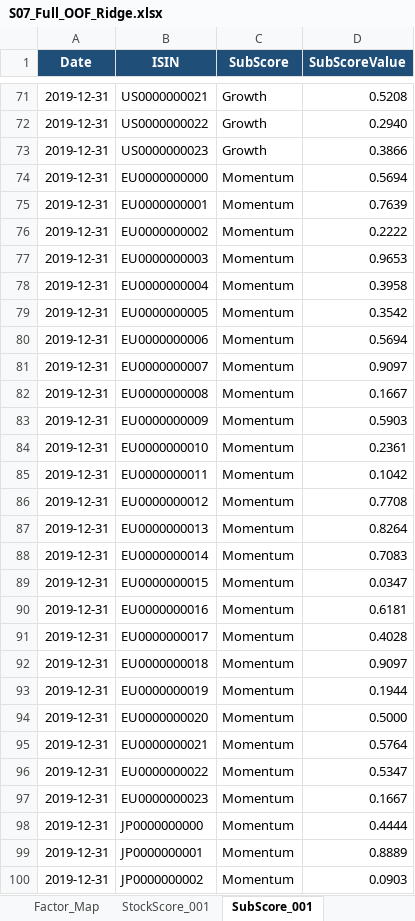
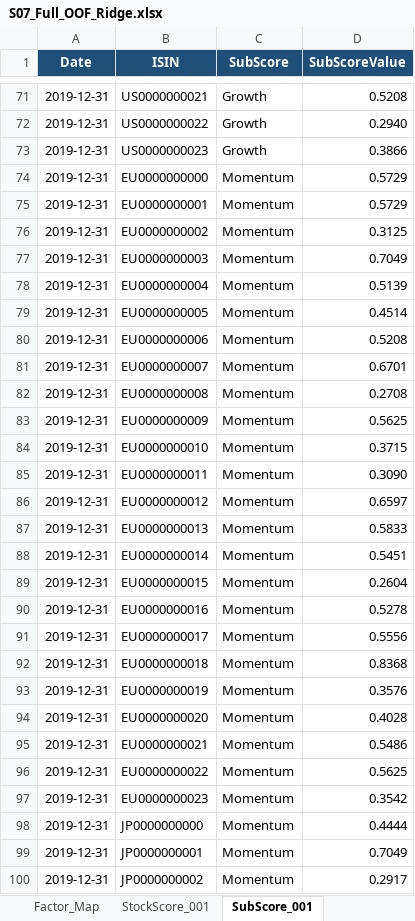
Before and after one commit to NishimuraTsubasa/VTX_works, an Excel workbook: 10. Equity/work/fundamentals_model/20260715_ファンダメンタルズの検討②/outputs/stock_score_patterns/S07_Full_OOF_Ridge.xlsx, sheet SubScore_001, drawn as a sheet; only a part is shown, gaps mark what is left out; values as stored, in another font and other column widths than the file's, no borders; the diff covers the shown part only; the diff names each change by its address in the sheet, - before the commit and + after, or states it on an @@ line.

```diff
--- a/10. Equity/work/fundamentals_model/20260715_ファンダメンタルズの検討②/outputs/stock_score_patterns/S07_Full_OOF_Ridge.xlsx (sheet SubScore_001)
+++ b/10. Equity/work/fundamentals_model/20260715_ファンダメンタルズの検討②/outputs/stock_score_patterns/S07_Full_OOF_Ridge.xlsx (sheet SubScore_001)
-D74 (SubScoreValue): 0.5694
+D74 (SubScoreValue): 0.5729
-D75 (SubScoreValue): 0.7639
+D75 (SubScoreValue): 0.5729
-D76 (SubScoreValue): 0.2222
+D76 (SubScoreValue): 0.3125
-D77 (SubScoreValue): 0.9653
+D77 (SubScoreValue): 0.7049
-D78 (SubScoreValue): 0.3958
+D78 (SubScoreValue): 0.5139
-D79 (SubScoreValue): 0.3542
+D79 (SubScoreValue): 0.4514
-D80 (SubScoreValue): 0.5694
+D80 (SubScoreValue): 0.5208
-D81 (SubScoreValue): 0.9097
+D81 (SubScoreValue): 0.6701
-D82 (SubScoreValue): 0.1667
+D82 (SubScoreValue): 0.2708
-D83 (SubScoreValue): 0.5903
+D83 (SubScoreValue): 0.5625
-D84 (SubScoreValue): 0.2361
+D84 (SubScoreValue): 0.3715
-D85 (SubScoreValue): 0.1042
+D85 (SubScoreValue): 0.3090
-D86 (SubScoreValue): 0.7708
+D86 (SubScoreValue): 0.6597
-D87 (SubScoreValue): 0.8264
+D87 (SubScoreValue): 0.5833
-D88 (SubScoreValue): 0.7083
+D88 (SubScoreValue): 0.5451
-D89 (SubScoreValue): 0.0347
+D89 (SubScoreValue): 0.2604
-D90 (SubScoreValue): 0.6181
+D90 (SubScoreValue): 0.5278
-D91 (SubScoreValue): 0.4028
+D91 (SubScoreValue): 0.5556
-D92 (SubScoreValue): 0.9097
+D92 (SubScoreValue): 0.8368
-D93 (SubScoreValue): 0.1944
+D93 (SubScoreValue): 0.3576
-D94 (SubScoreValue): 0.5000
+D94 (SubScoreValue): 0.4028
-D95 (SubScoreValue): 0.5764
+D95 (SubScoreValue): 0.5486
-D96 (SubScoreValue): 0.5347
+D96 (SubScoreValue): 0.5625
-D97 (SubScoreValue): 0.1667
+D97 (SubScoreValue): 0.3542
-D99 (SubScoreValue): 0.8889
+D99 (SubScoreValue): 0.7049
-D100 (SubScoreValue): 0.0903
+D100 (SubScoreValue): 0.2917
```
Also changed, not shown: 117 edited cells elsewhere in this sheet, sheet FactorScore_001, sheet StockScore_001, sheet Factor_Map, sheet README, 10. Equity/work/fundamentals_model/20260715_ファンダメンタルズの検討②/outputs/analysis_summary.xlsx, 10. Equity/work/fundamentals_model/20260715_ファンダメンタルズの検討②/outputs/history/factor_bin_by_date.xlsx, 40 other files.
